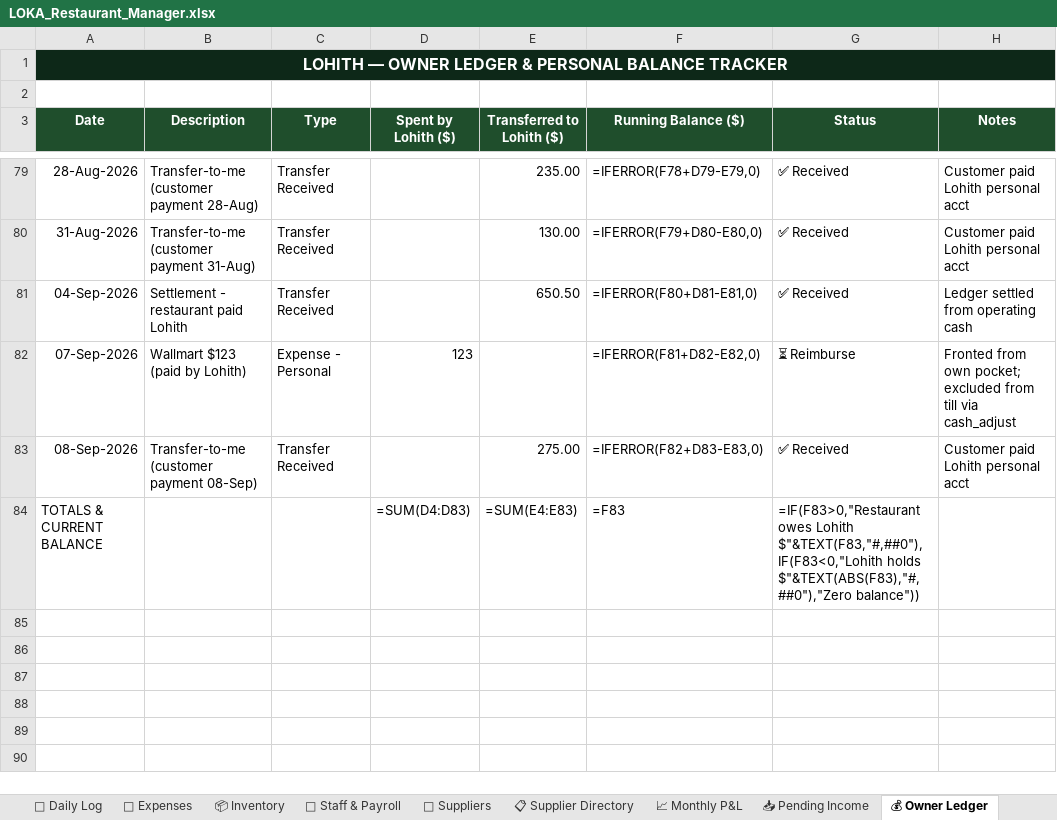
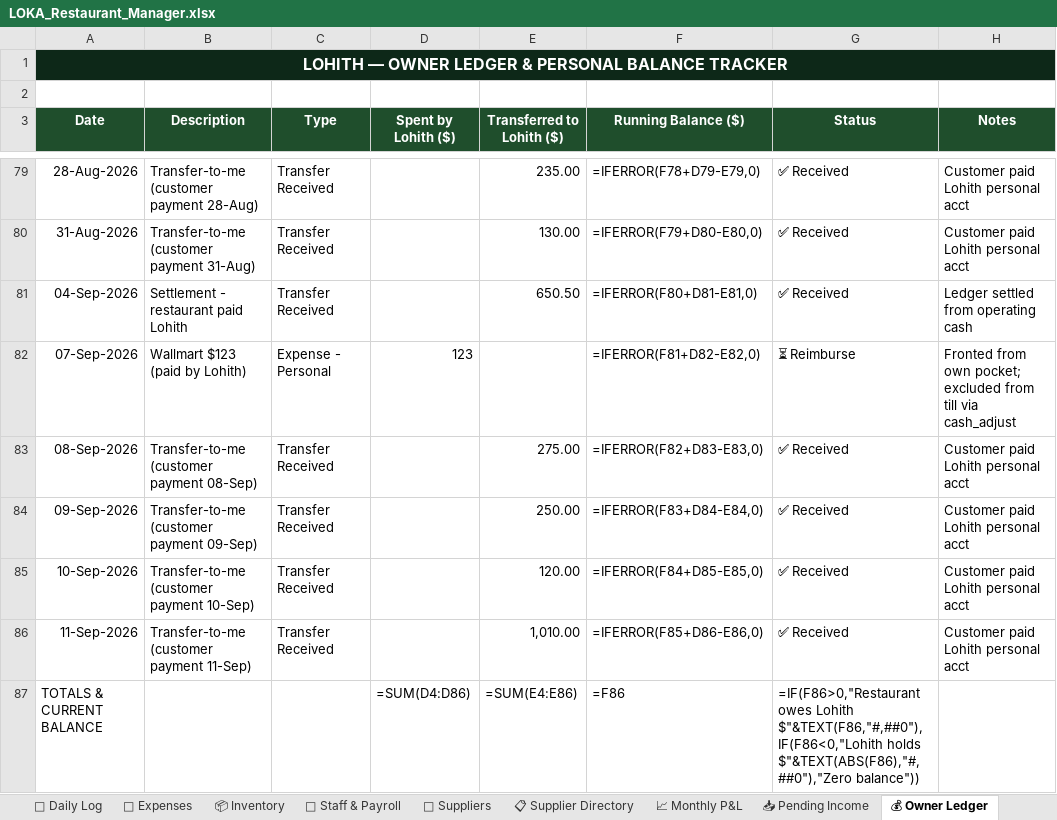
Before and after one commit to mirchimexico-coder/LOKA, an Excel workbook: LOKA_Restaurant_Manager.xlsx, sheet 💰 Owner Ledger, drawn as a sheet; only a part is shown, gaps mark what is left out; values as stored, in another font and other column widths than the file's, no borders; formulas without a stored value are shown as written; addresses are those after the commit; the diff names each change by its address in the sheet, - before the commit and + after, or states it on an @@ line.

```diff
--- a/LOKA_Restaurant_Manager.xlsx (sheet 💰 Owner Ledger)
+++ b/LOKA_Restaurant_Manager.xlsx (sheet 💰 Owner Ledger)
+row 84: 09-Sep-2026 | Transfer-to-me (customer payment 09-Sep) | Transfer Received |  | 250.00 | =IFERROR(F83+D84-E84,0) | ✅ Received | Customer paid Lohith personal acct
+row 85: 10-Sep-2026 | Transfer-to-me (customer payment 10-Sep) | Transfer Received |  | 120.00 | =IFERROR(F84+D85-E85,0) | ✅ Received | Customer paid Lohith personal acct
+row 86: 11-Sep-2026 | Transfer-to-me (customer payment 11-Sep) | Transfer Received |  | 1,010.00 | =IFERROR(F85+D86-E86,0) | ✅ Received | Customer paid Lohith personal acct
-D87 (Spent by Lohith ($)): =SUM(D4:D83)
+D87 (Spent by Lohith ($)): =SUM(D4:D86)
-E87 (Transferred to Lohith ($)): =SUM(E4:E83)
+E87 (Transferred to Lohith ($)): =SUM(E4:E86)
-F87 (Running Balance ($)): =F83
+F87 (Running Balance ($)): =F86
-G87 (Status): =IF(F83>0,"Restaurant owes Lohith $"&TEXT(F83,"#,##0"),IF(F83<0,"Lohith holds $"&TEXT(ABS(F83),"#,##0"),"Zero balance"))
+G87 (Status): =IF(F86>0,"Restaurant owes Lohith $"&TEXT(F86,"#,##0"),IF(F86<0,"Lohith holds $"&TEXT(ABS(F86),"#,##0"),"Zero balance"))
```
Also changed, not shown: sheet 💸 Expenses, sheet 📅 Daily Log, sheet 📈 Monthly P&L, 20 other files.
